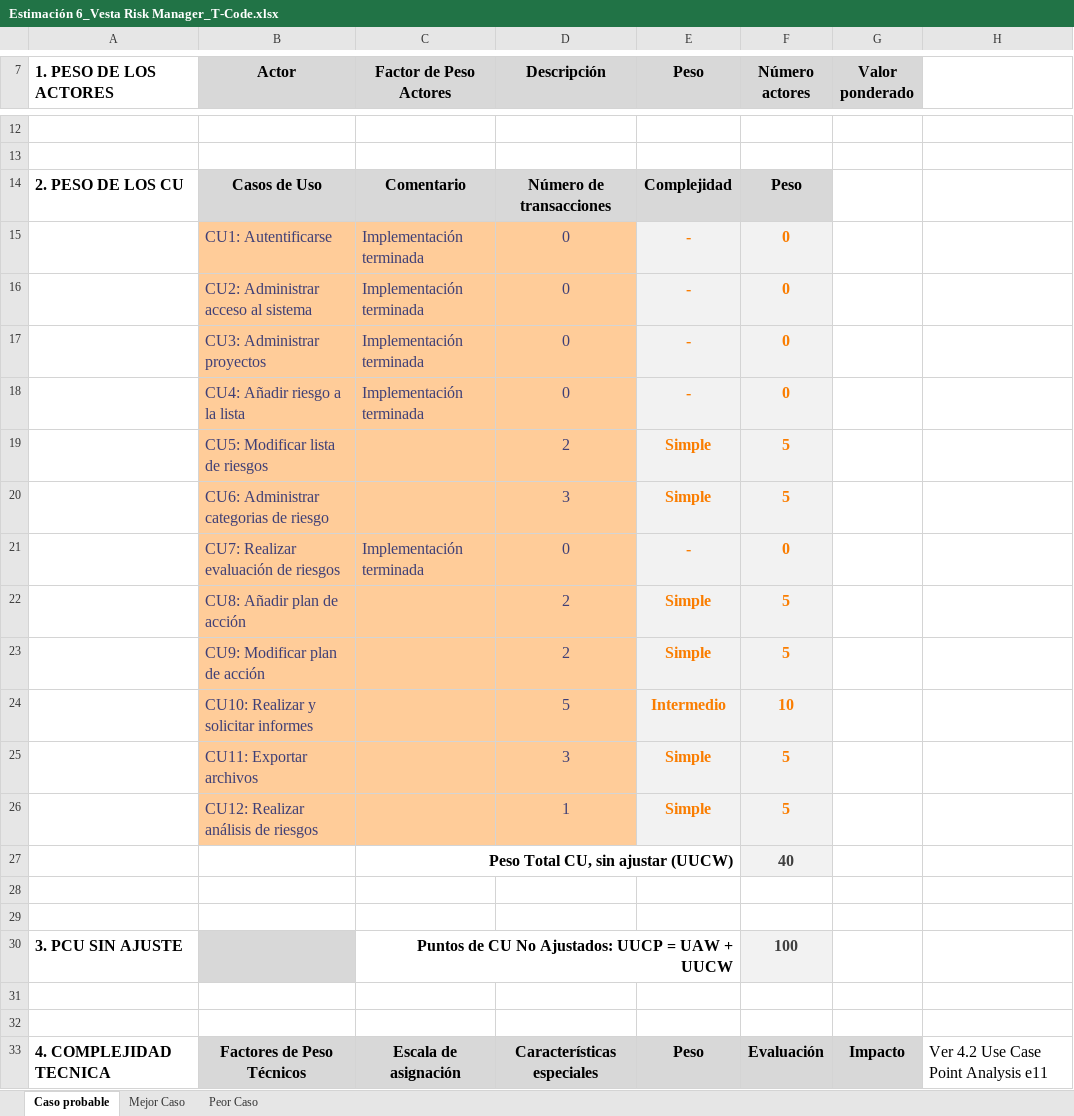
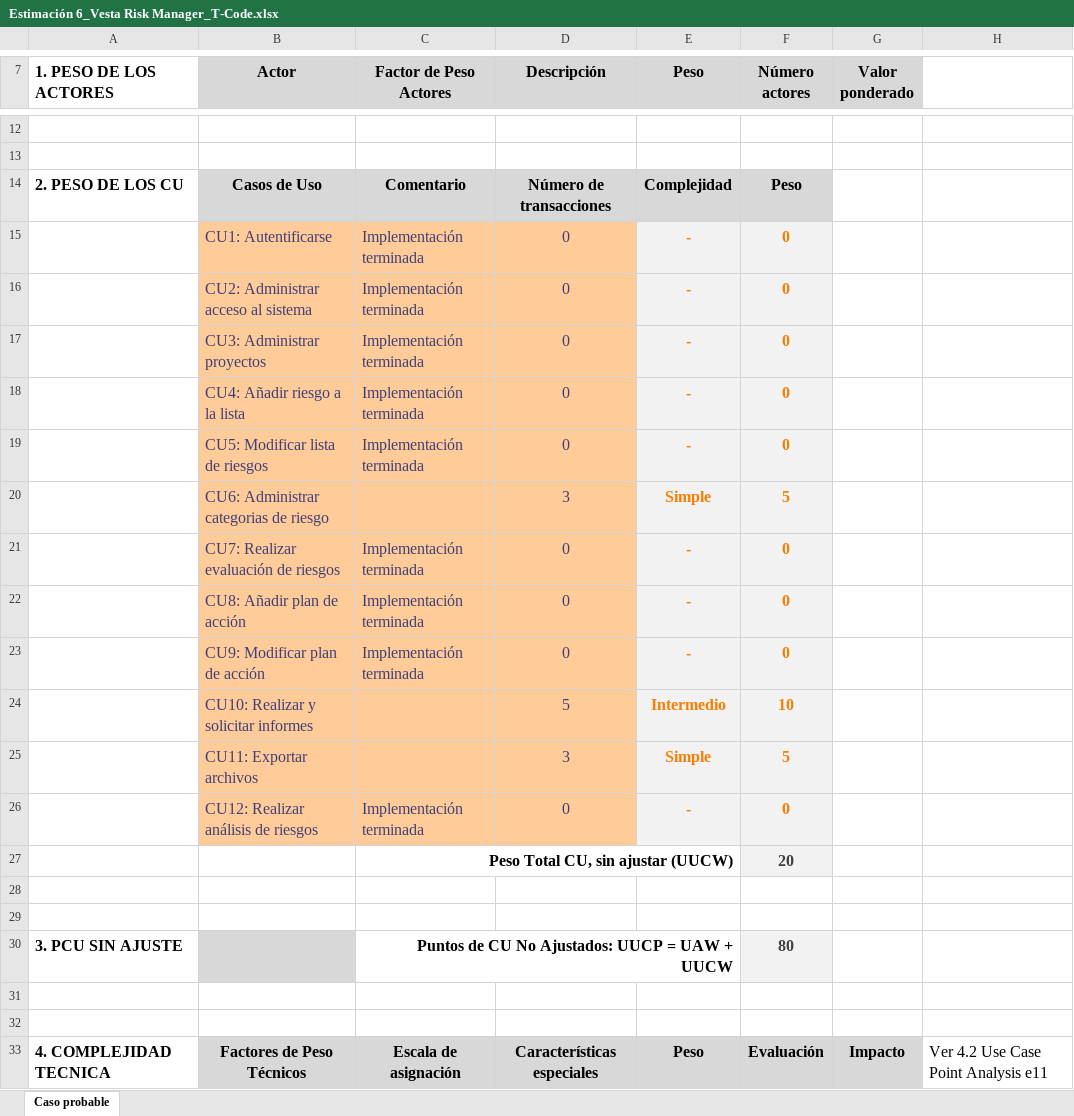
Before and after one commit to fxex/Vesta_Risk_Manager, an Excel workbook: 3. Etapa de construcción/Iteración 4/Estimación/Estimación 6_Vesta Risk Manager_T-Code.xlsx, sheet Caso probable, drawn as a sheet; only a part is shown, gaps mark what is left out; values as stored, in another font and other column widths than the file's, no borders; charts and pictures not drawn; the diff covers the shown part only; the diff names each change by its address in the sheet, - before the commit and + after, or states it on an @@ line.

```diff
--- a/3. Etapa de construcción/Iteración 4/Estimación/Estimación 6_Vesta Risk Manager_T-Code.xlsx (sheet Caso probable)
+++ b/3. Etapa de construcción/Iteración 4/Estimación/Estimación 6_Vesta Risk Manager_T-Code.xlsx (sheet Caso probable)
-sheet tab: Mejor Caso
-sheet tab: Peor Caso
-C19 (Factor de Peso Actores): (empty)
+C19 (Factor de Peso Actores): Implementación terminada
-D19 (Descripción): 2
+D19 (Descripción): 0
-E19 (Peso): Simple
+E19 (Peso): -
-F19 (Número actores): 5
+F19 (Número actores): 0
-C22:C23 (Factor de Peso Actores): (empty)
+C22:C23 (Factor de Peso Actores): Implementación terminada
-D22:D23 (Descripción): 2
+D22:D23 (Descripción): 0
-E22:E23 (Peso): Simple
+E22:E23 (Peso): -
-F22:F23 (Número actores): 5
+F22:F23 (Número actores): 0
-C26 (Factor de Peso Actores): (empty)
+C26 (Factor de Peso Actores): Implementación terminada
-D26 (Descripción): 1
+D26 (Descripción): 0
-E26 (Peso): Simple
+E26 (Peso): -
-F26 (Número actores): 5
+F26 (Número actores): 0
-F27 (Número actores): 40
+F27 (Número actores): 20
-F30 (Número actores): 100
+F30 (Número actores): 80
```
Also changed, not shown: 4 added rows, 4 removed rows and 7 edited cells elsewhere in this sheet, charts or pictures, 2 other files.
